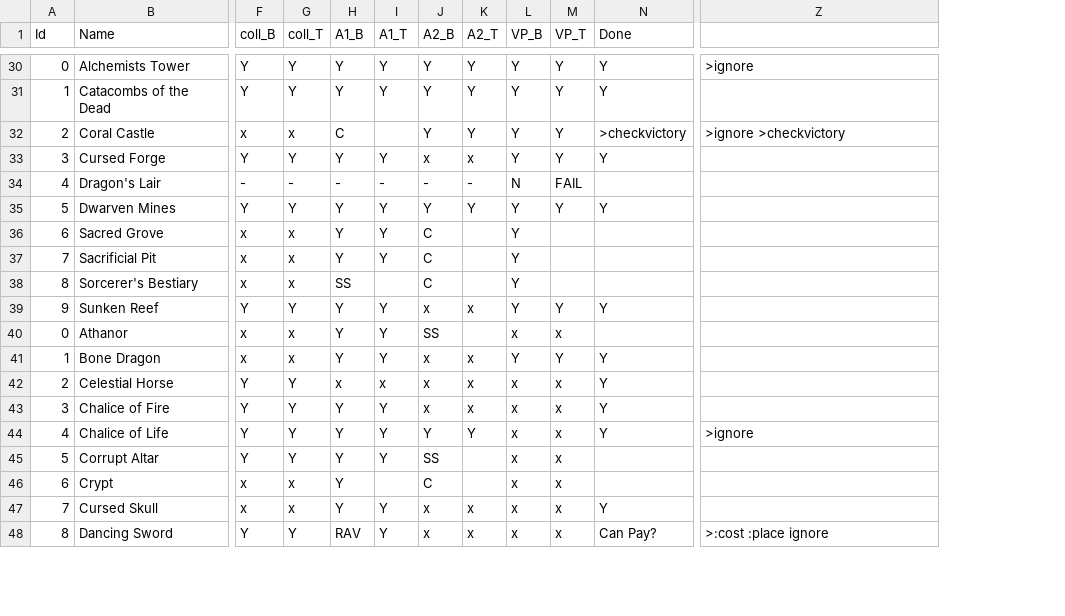
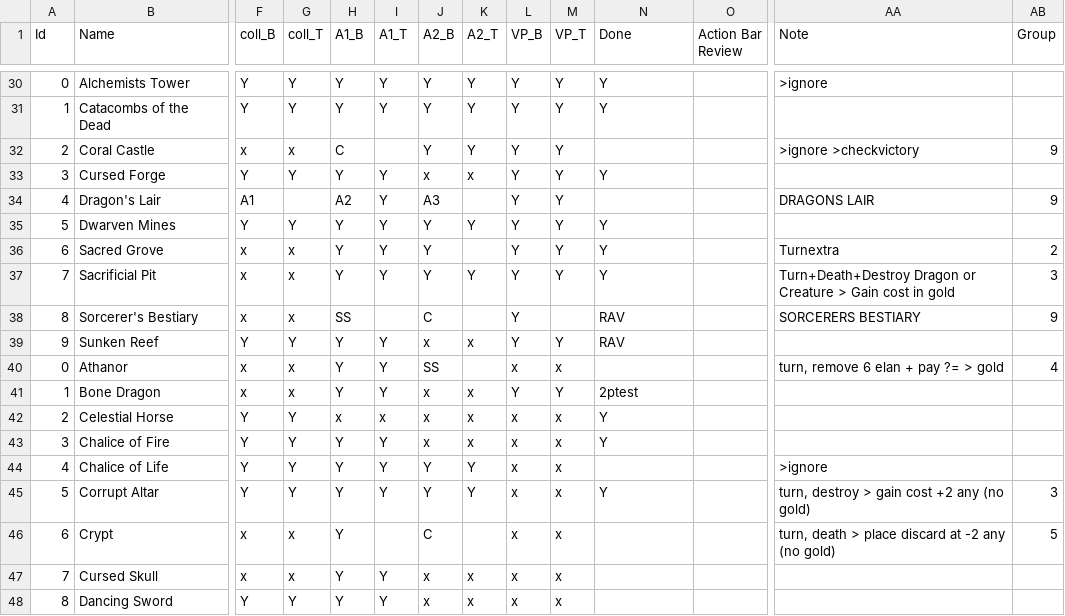
Before and after one commit to Danurai/lobby, a CSV file: rachecklist.csv, drawn as a sheet; only a part is shown, gaps mark what is left out; addresses are those after the commit; the diff covers the shown part only; the diff names each change by its address in the sheet, - before the commit and + after, or states it on an @@ line.

```diff
--- a/rachecklist.csv
+++ b/rachecklist.csv
+column O (Action Bar Review), empty
+column AB (Group), rows 32-46: 9 |  | 9 |  | 2 | 3 | 9 |  | 4 |  |  |  |  | 3 | 5
-AA1: (empty)
+AA1: Note
-N32 (Done): >checkvictory
+N32 (Done): (empty)
-F34 (coll_B): -
+F34 (coll_B): A1
-G34 (coll_T): -
+G34 (coll_T): (empty)
-H34 (A1_B): -
+H34 (A1_B): A2
-I34 (A1_T): -
+I34 (A1_T): Y
-J34 (A2_B): -
+J34 (A2_B): A3
-K34 (A2_T): -
+K34 (A2_T): (empty)
-L34 (VP_B): N
+L34 (VP_B): Y
-M34 (VP_T): FAIL
+M34 (VP_T): Y
-AA34 (Note): (empty)
+AA34 (Note): DRAGONS LAIR
-J36:J37 (A2_B): C
+J36:J37 (A2_B): Y
-M36:M37 (VP_T): (empty)
+M36:M37 (VP_T): Y
-N36:N37 (Done): (empty)
+N36:N37 (Done): Y
-AA36 (Note): (empty)
+AA36 (Note): Turnextra
-K37 (A2_T): (empty)
+K37 (A2_T): Y
-AA37 (Note): (empty)
+AA37 (Note): Turn+Death+Destroy Dragon or Creature > Gain cost in gold
-N38 (Done): (empty)
+N38 (Done): RAV
-AA38 (Note): (empty)
+AA38 (Note): SORCERERS BESTIARY
-N39 (Done): Y
+N39 (Done): RAV
-AA40 (Note): (empty)
+AA40 (Note): turn, remove 6 elan + pay ?= > gold
-N41 (Done): Y
+N41 (Done): 2ptest
-N44 (Done): Y
+N44 (Done): (empty)
-J45 (A2_B): SS
+J45 (A2_B): Y
-K45 (A2_T): (empty)
+K45 (A2_T): Y
-N45 (Done): (empty)
+N45 (Done): Y
-AA45 (Note): (empty)
+AA45 (Note): turn, destroy > gain cost +2 any (no gold)
-AA46 (Note): (empty)
+AA46 (Note): turn, death > place discard at -2 any (no gold)
-N47 (Done): Y
+N47 (Done): (empty)
-H48 (A1_B): RAV
+H48 (A1_B): Y
-N48 (Done): Can Pay?
+N48 (Done): (empty)
-AA48 (Note): >:cost :place ignore
+AA48 (Note): (empty)
```
Also changed, not shown: 65 edited cells elsewhere in this file.
